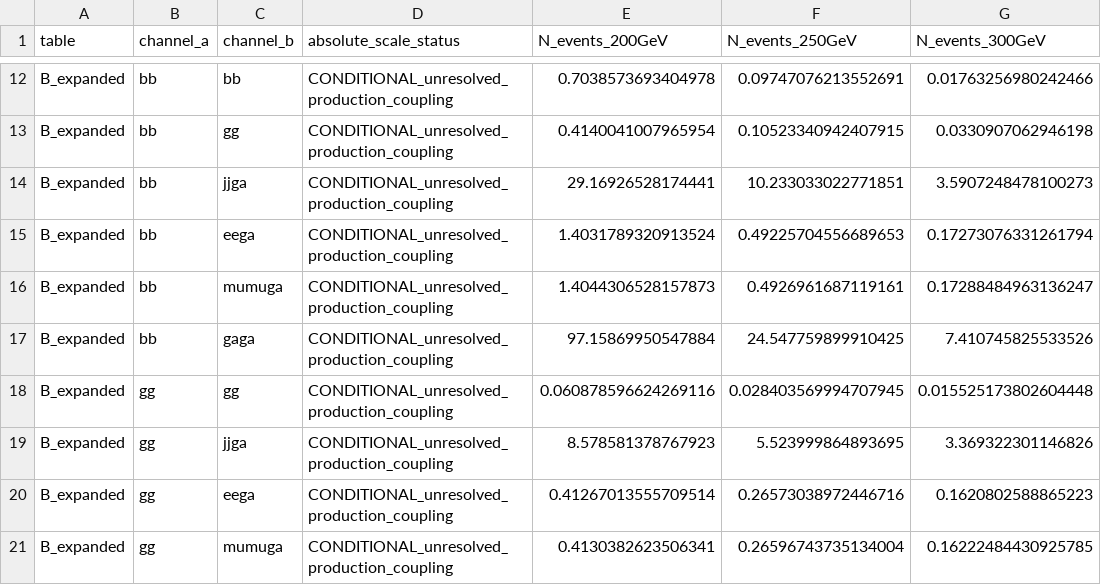
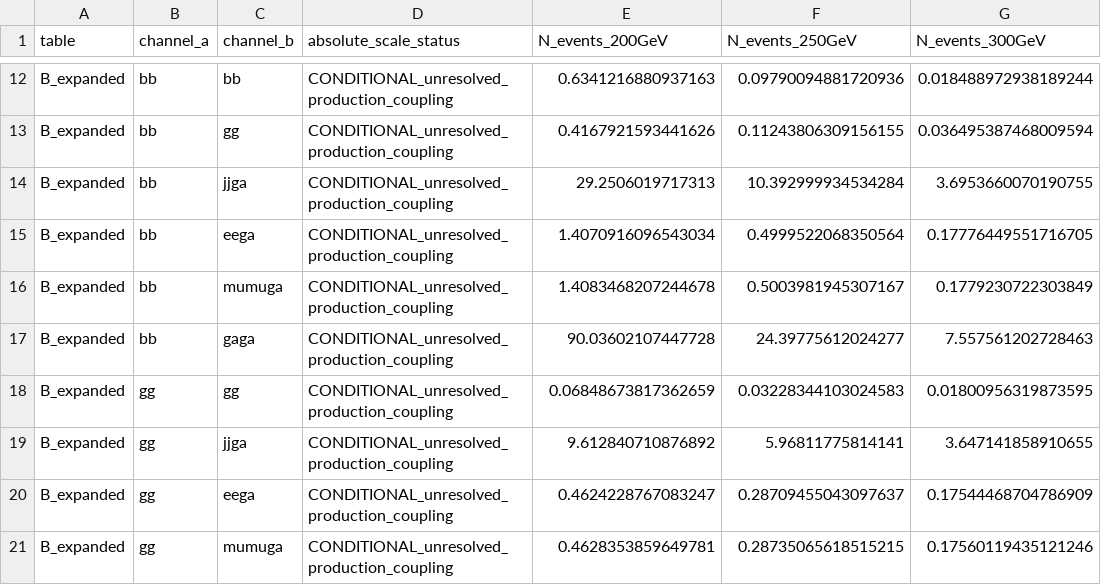
Before and after one commit to fbientrigo/dihiggs_hep_cross, a CSV file: campaigns/20260901_photonic_requalification/event_yields/event_yields_photonic_requalified.csv, drawn as a sheet; only a part is shown, gaps mark what is left out; the diff covers the shown part only; the diff names each change by its address in the sheet, - before the commit and + after, or states it on an @@ line.

```diff
--- a/campaigns/20260901_photonic_requalification/event_yields/event_yields_photonic_requalified.csv
+++ b/campaigns/20260901_photonic_requalification/event_yields/event_yields_photonic_requalified.csv
-E12 (N_events_200GeV): 0.7038573693404978
+E12 (N_events_200GeV): 0.6341216880937163
-F12 (N_events_250GeV): 0.09747076213552691
+F12 (N_events_250GeV): 0.09790094881720936
-G12 (N_events_300GeV): 0.01763256980242466
+G12 (N_events_300GeV): 0.018488972938189244
-E13 (N_events_200GeV): 0.4140041007965954
+E13 (N_events_200GeV): 0.4167921593441626
-F13 (N_events_250GeV): 0.10523340942407915
+F13 (N_events_250GeV): 0.11243806309156155
-G13 (N_events_300GeV): 0.0330907062946198
+G13 (N_events_300GeV): 0.036495387468009594
-E14 (N_events_200GeV): 29.16926528174441
+E14 (N_events_200GeV): 29.2506019717313
-F14 (N_events_250GeV): 10.233033022771851
+F14 (N_events_250GeV): 10.392999934534284
-G14 (N_events_300GeV): 3.5907248478100273
+G14 (N_events_300GeV): 3.6953660070190755
-E15 (N_events_200GeV): 1.4031789320913524
+E15 (N_events_200GeV): 1.4070916096543034
-F15 (N_events_250GeV): 0.49225704556689653
+F15 (N_events_250GeV): 0.4999522068350564
-G15 (N_events_300GeV): 0.17273076331261794
+G15 (N_events_300GeV): 0.17776449551716705
-E16 (N_events_200GeV): 1.4044306528157873
+E16 (N_events_200GeV): 1.4083468207244678
-F16 (N_events_250GeV): 0.4926961687119161
+F16 (N_events_250GeV): 0.5003981945307167
-G16 (N_events_300GeV): 0.17288484963136247
+G16 (N_events_300GeV): 0.1779230722303849
-E17 (N_events_200GeV): 97.15869950547884
+E17 (N_events_200GeV): 90.03602107447728
-F17 (N_events_250GeV): 24.547759899910425
+F17 (N_events_250GeV): 24.39775612024277
-G17 (N_events_300GeV): 7.410745825533526
+G17 (N_events_300GeV): 7.557561202728463
-E18 (N_events_200GeV): 0.060878596624269116
+E18 (N_events_200GeV): 0.06848673817362659
-F18 (N_events_250GeV): 0.028403569994707945
+F18 (N_events_250GeV): 0.03228344103024583
-G18 (N_events_300GeV): 0.015525173802604448
+G18 (N_events_300GeV): 0.01800956319873595
-E19 (N_events_200GeV): 8.578581378767923
+E19 (N_events_200GeV): 9.612840710876892
-F19 (N_events_250GeV): 5.523999864893695
+F19 (N_events_250GeV): 5.96811775814141
-G19 (N_events_300GeV): 3.369322301146826
+G19 (N_events_300GeV): 3.647141858910655
-E20 (N_events_200GeV): 0.41267013555709514
+E20 (N_events_200GeV): 0.4624228767083247
-F20 (N_events_250GeV): 0.26573038972446716
+F20 (N_events_250GeV): 0.28709455043097637
-G20 (N_events_300GeV): 0.1620802588865223
+G20 (N_events_300GeV): 0.17544468704786909
-E21 (N_events_200GeV): 0.4130382623506341
+E21 (N_events_200GeV): 0.4628353859649781
-F21 (N_events_250GeV): 0.26596743735134004
+F21 (N_events_250GeV): 0.28735065618515215
-G21 (N_events_300GeV): 0.16222484430925785
+G21 (N_events_300GeV): 0.17560119435121246
```
Also changed, not shown: 63 edited cells elsewhere in this file, campaigns/20260901_photonic_requalification/validated/comparison_target_vs_validated.csv, campaigns/physical_vs_effective_coupling_v1/m2_study/m2_variation.csv, 28 other files.
